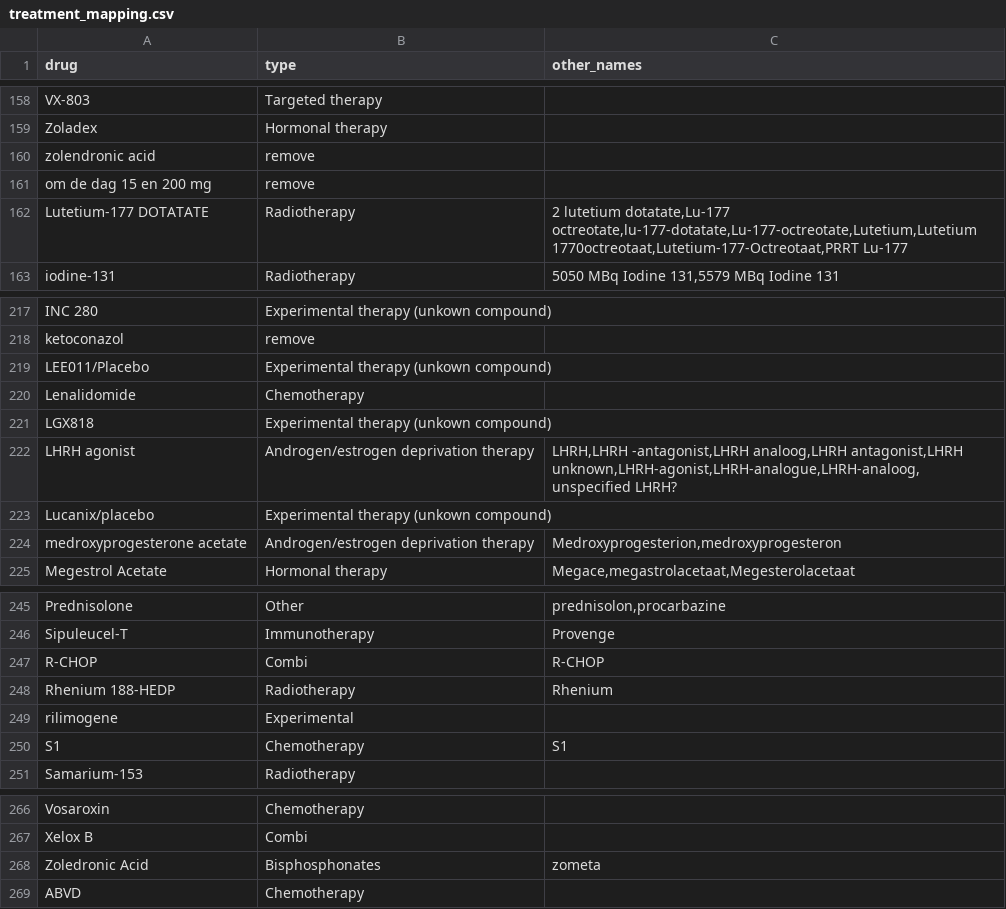
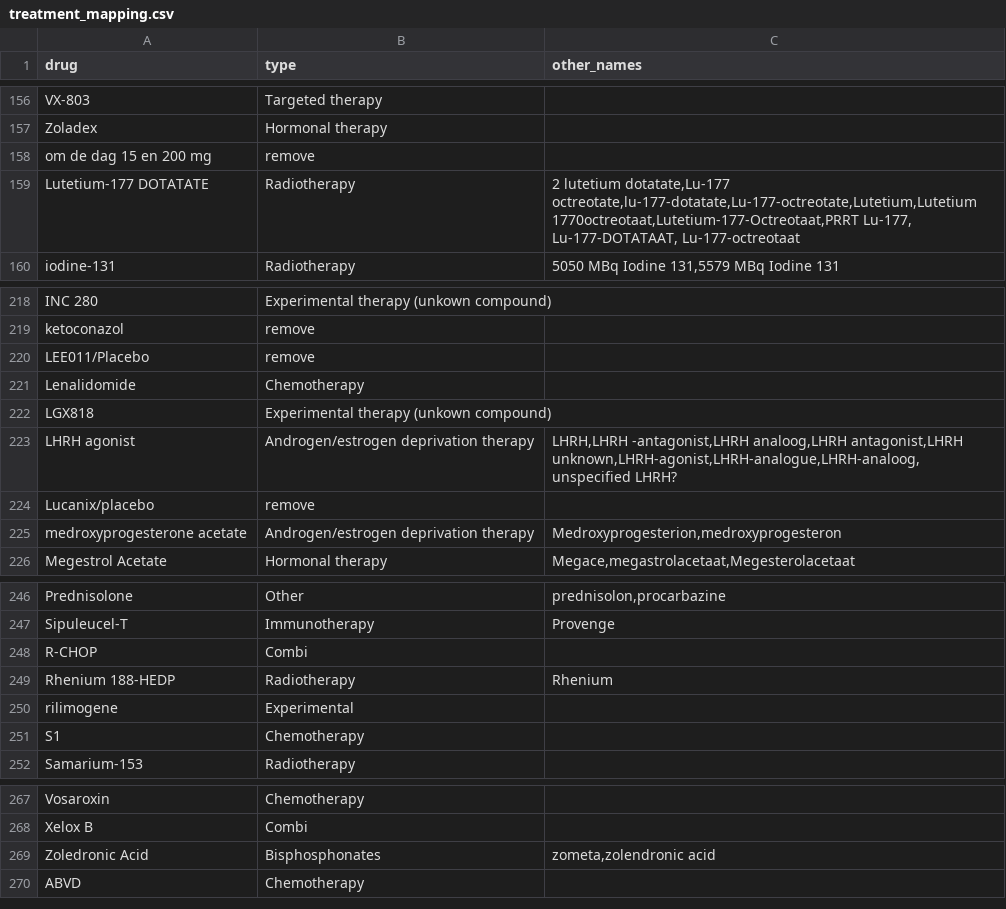
Before and after one commit to hartwigmedical/hmftools, a CSV file: patient-db/src/main/resources/treatment_mapping.csv, drawn as a sheet; only a part is shown, gaps mark what is left out; the diff covers the shown part only.

```diff
--- a/patient-db/src/main/resources/treatment_mapping.csv
+++ b/patient-db/src/main/resources/treatment_mapping.csv
@@ -159,5 +157,4 @@ VX-803,Targeted therapy,
 Zoladex,Hormonal therapy,
-zolendronic acid,remove,
 om de dag 15 en 200 mg,remove,
-Lutetium-177 DOTATATE,Radiotherapy,"2 lutetium dotatate,Lu-177 octreotate,lu-177-dotatate,Lu-177-octreotate,Lutetium,Lutetium 1770octreotaat,Lutetium-177-Octreotaat,PRRT Lu-177"
+Lutetium-177 DOTATATE,Radiotherapy,"2 lutetium dotatate,Lu-177 octreotate,lu-177-dotatate,Lu-177-octreotate,Lutetium,Lutetium 1770octreotaat,Lutetium-177-Octreotaat,PRRT Lu-177, Lu-177-DOTATAAT, Lu-177-octreotaat"
 iodine-131,Radiotherapy,"5050 MBq Iodine 131,5579 MBq Iodine 131"
@@ -218,3 +219,3 @@ INC 280,Experimental therapy (unkown compound),
 ketoconazol,remove,
-LEE011/Placebo,Experimental therapy (unkown compound),
+LEE011/Placebo,remove,
 Lenalidomide,Chemotherapy,
@@ -222,3 +223,3 @@ LGX818,Experimental therapy (unkown compound),
 LHRH agonist,Androgen/estrogen deprivation therapy,"LHRH,LHRH -antagonist,LHRH analoog,LHRH antagonist,LHRH unknown,LHRH-agonist,LHRH-analogue,LHRH-analoog,unspecified LHRH?"
-Lucanix/placebo,Experimental therapy (unkown compound),
+Lucanix/placebo,remove,
 medroxyprogesterone acetate,Androgen/estrogen deprivation therapy,"Medroxyprogesterion,medroxyprogesteron"
@@ -246,6 +247,6 @@ Prednisolone,Other,"prednisolon,procarbazine"
 Sipuleucel-T,Immunotherapy,Provenge
-R-CHOP,Combi,R-CHOP
+R-CHOP,Combi,
 Rhenium 188-HEDP,Radiotherapy,Rhenium
 rilimogene,Experimental,
-S1,Chemotherapy,S1
+S1,Chemotherapy,
 Samarium-153,Radiotherapy,
@@ -267,3 +268,3 @@ Vosaroxin,Chemotherapy,
 Xelox B,Combi,
-Zoledronic Acid,Bisphosphonates,zometa
+Zoledronic Acid,Bisphosphonates,"zometa,zolendronic acid"
 ABVD,Chemotherapy,
```
Also changed, not shown: 5 added rows, 3 removed rows and 4 edited cells elsewhere in this file.
